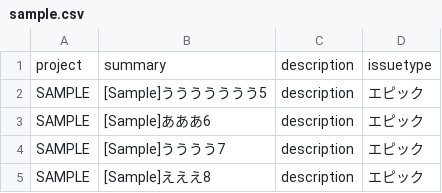
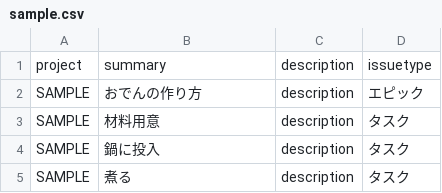
Before and after one commit to shohei-f/JenkinsPipelineDemo, a CSV file: sample.csv, drawn as a sheet.

Commit message:
Update sample.csv

```diff
--- a/sample.csv
+++ b/sample.csv
@@ -1,5 +1,5 @@
 project,summary,description,issuetype
-SAMPLE,[Sample]ううううううう5,description,エピック
-SAMPLE,[Sample]あああ6,description,エピック
-SAMPLE,[Sample]うううう7,description,エピック
-SAMPLE,[Sample]えええ8,description,エピック
+SAMPLE,おでんの作り方,description,エピック
+SAMPLE,材料用意,description,タスク
+SAMPLE,鍋に投入,description,タスク
+SAMPLE,煮る,description,タスク
```
